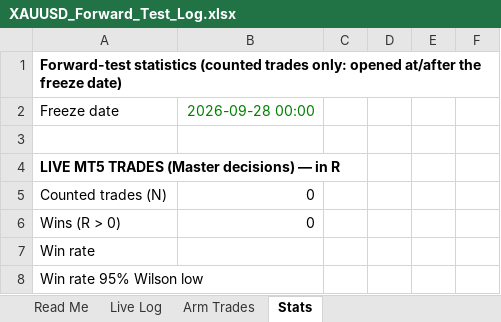
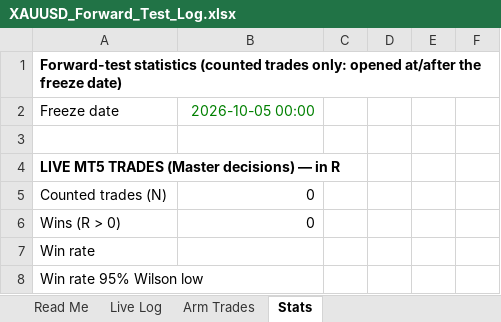
Before and after one commit to fmve1232/Trading-View-Xauusd, an Excel workbook: audit/XAUUSD_Forward_Test_Log.xlsx, sheet Stats, drawn as a sheet; only a part is shown; values as stored, in another font and other column widths than the file's, no borders; the diff names each change by its address in the sheet, - before the commit and + after, or states it on an @@ line.

```diff
--- a/audit/XAUUSD_Forward_Test_Log.xlsx (sheet Stats)
+++ b/audit/XAUUSD_Forward_Test_Log.xlsx (sheet Stats)
-B2: 2026-09-28 00:00
+B2: 2026-10-05 00:00
```
Also changed, not shown: sheet Read Me, 16 other files.
